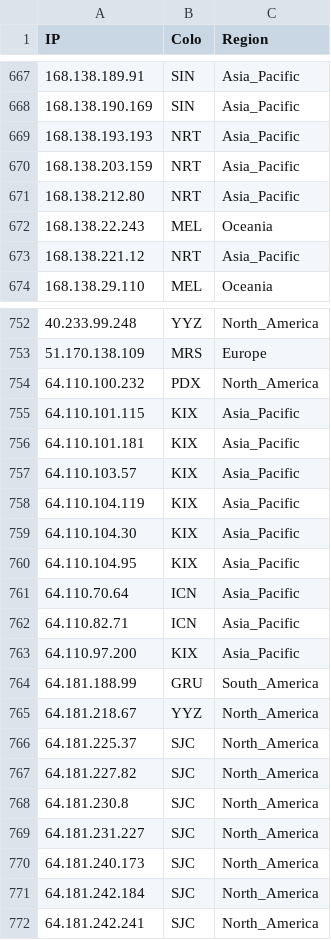
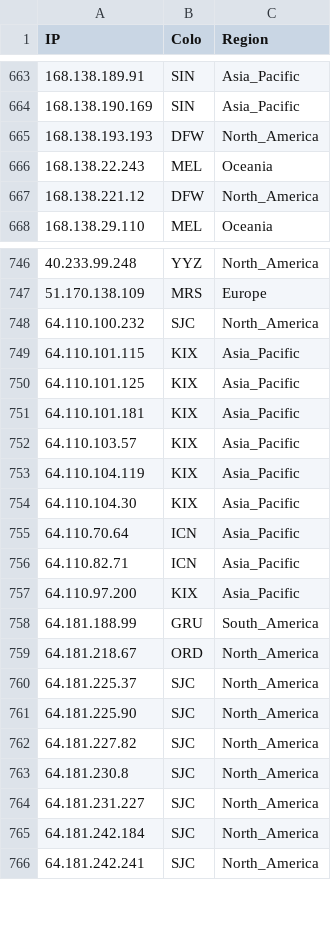
Before and after one commit to FarelRA/proxyip-tracker, a CSV file: result/ips.csv, drawn as a sheet; only a part is shown, gaps mark what is left out; the diff covers the shown part only.

```diff
--- a/result/ips.csv
+++ b/result/ips.csv
@@ -668,7 +664,5 @@ IP,Colo,Region
 168.138.190.169,SIN,Asia_Pacific
-168.138.193.193,NRT,Asia_Pacific
-168.138.203.159,NRT,Asia_Pacific
-168.138.212.80,NRT,Asia_Pacific
+168.138.193.193,DFW,North_America
 168.138.22.243,MEL,Oceania
-168.138.221.12,NRT,Asia_Pacific
+168.138.221.12,DFW,North_America
 168.138.29.110,MEL,Oceania
@@ -753,4 +747,5 @@ IP,Colo,Region
 51.170.138.109,MRS,Europe
-64.110.100.232,PDX,North_America
+64.110.100.232,SJC,North_America
 64.110.101.115,KIX,Asia_Pacific
+64.110.101.125,KIX,Asia_Pacific
 64.110.101.181,KIX,Asia_Pacific
@@ -759,3 +754,2 @@ IP,Colo,Region
 64.110.104.30,KIX,Asia_Pacific
-64.110.104.95,KIX,Asia_Pacific
 64.110.70.64,ICN,Asia_Pacific
@@ -764,4 +758,5 @@ IP,Colo,Region
 64.181.188.99,GRU,South_America
-64.181.218.67,YYZ,North_America
+64.181.218.67,ORD,North_America
 64.181.225.37,SJC,North_America
+64.181.225.90,SJC,North_America
 64.181.227.82,SJC,North_America
@@ -769,3 +764,2 @@ IP,Colo,Region
 64.181.231.227,SJC,North_America
-64.181.240.173,SJC,North_America
 64.181.242.184,SJC,North_America
```
Also changed, not shown: 20 added rows, 23 removed rows and 35 edited cells elsewhere in this file, result/domains-ips.csv, result/tested-ips.csv.
